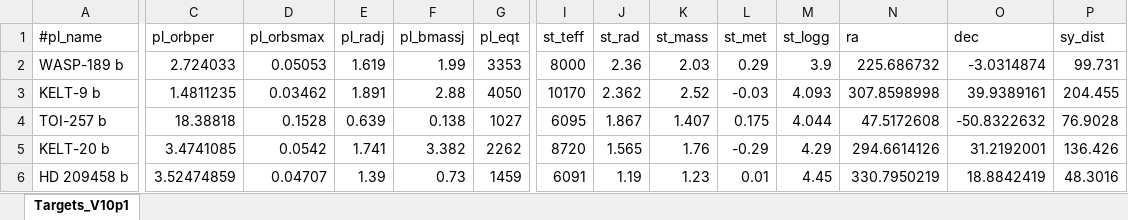
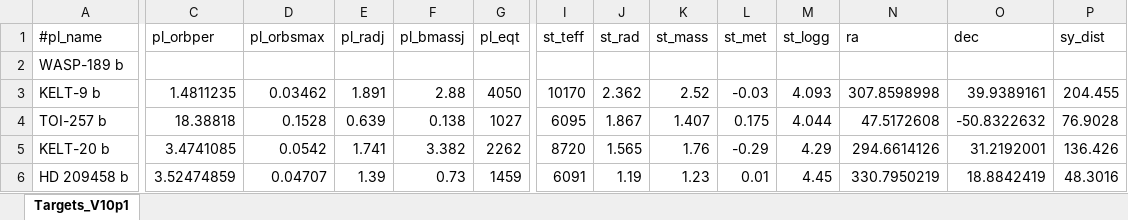
Before and after one commit to atanzer84-sys/Cadence-simulator, an Excel workbook: Targets_V10p1.xlsx, sheet Targets_V10p1, drawn as a sheet; only a part is shown, gaps mark what is left out; values as stored, in another font and other column widths than the file's, no borders; the diff covers the shown part only; the diff names each change by its address in the sheet, - before the commit and + after, or states it on an @@ line.

```diff
--- a/Targets_V10p1.xlsx (sheet Targets_V10p1)
+++ b/Targets_V10p1.xlsx (sheet Targets_V10p1)
-C2 (pl_orbper): 2.724033
+C2 (pl_orbper): (empty)
-D2 (pl_orbsmax): 0.05053
+D2 (pl_orbsmax): (empty)
-E2 (pl_radj): 1.619
+E2 (pl_radj): (empty)
-F2 (pl_bmassj): 1.99
+F2 (pl_bmassj): (empty)
-G2 (pl_eqt): 3353
+G2 (pl_eqt): (empty)
-I2 (st_teff): 8000
+I2 (st_teff): (empty)
-J2 (st_rad): 2.36
+J2 (st_rad): (empty)
-K2 (st_mass): 2.03
+K2 (st_mass): (empty)
-L2 (st_met): 0.29
+L2 (st_met): (empty)
-M2 (st_logg): 3.9
+M2 (st_logg): (empty)
-N2 (ra): 225.686732
+N2 (ra): (empty)
-O2 (dec): -3.0314874
+O2 (dec): (empty)
-P2 (sy_dist): 99.731
+P2 (sy_dist): (empty)
```
Also changed, not shown: 3 edited cells elsewhere in this sheet, 8 other files.
